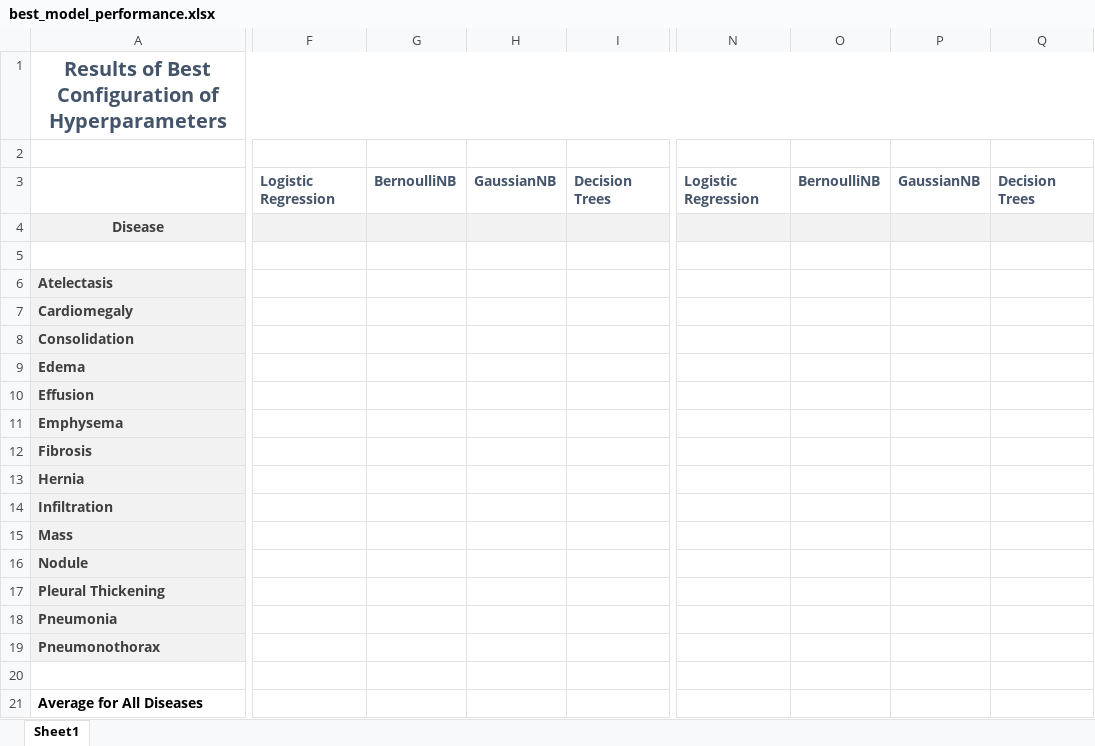
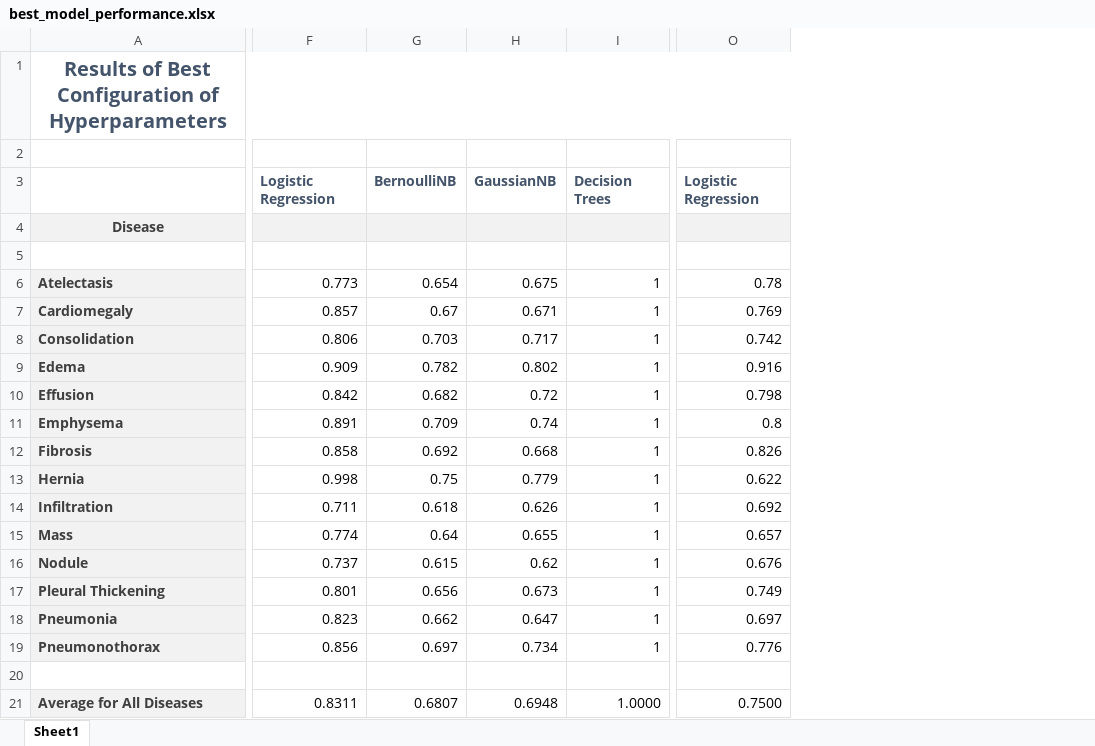
Before and after one commit to arshmodak/NIH_Chest_XRays_Disease_Detection, an Excel workbook: best_model_performance.xlsx, sheet Sheet1, drawn as a sheet; only a part is shown, gaps mark what is left out; values as stored, in another font and other column widths than the file's, no borders; conditional formats not drawn; removed rows and columns are numbered as before the commit, all else as after; the diff covers the shown part only; the diff names each change by its address in the sheet, - before the commit and + after, or states it on an @@ line.

Commit message:
added results of ML models with CNN features

```diff
--- a/best_model_performance.xlsx (sheet Sheet1)
+++ b/best_model_performance.xlsx (sheet Sheet1)
-column F, row 3: Logistic Regression
-column G, row 3: BernoulliNB
-column H, row 3: GaussianNB
-column I, row 3: Decision Trees
+column F, rows 3-21: Logistic Regression |  |  | 0.773 | 0.857 | 0.806 | 0.909 | 0.842 | 0.891 | 0.858 | 0.998 | 0.711 | 0.774 | 0.737 | 0.801 | 0.823 | 0.856 |  | 0.8311
+column G, rows 3-21: BernoulliNB |  |  | 0.654 | 0.67 | 0.703 | 0.782 | 0.682 | 0.709 | 0.692 | 0.75 | 0.618 | 0.64 | 0.615 | 0.656 | 0.662 | 0.697 |  | 0.6807
+column H, rows 3-21: GaussianNB |  |  | 0.675 | 0.671 | 0.717 | 0.802 | 0.72 | 0.74 | 0.668 | 0.779 | 0.626 | 0.655 | 0.62 | 0.673 | 0.647 | 0.734 |  | 0.6948
+column I, rows 3-21: Decision Trees |  |  | 1 | 1 | 1 | 1 | 1 | 1 | 1 | 1 | 1 | 1 | 1 | 1 | 1 | 1 |  | 1.0000
-column N, row 3: Logistic Regression
-column O, row 3: BernoulliNB
-column P, row 3: GaussianNB
-column Q, row 3: Decision Trees
+column O, rows 3-21: Logistic Regression |  |  | 0.78 | 0.769 | 0.742 | 0.916 | 0.798 | 0.8 | 0.826 | 0.622 | 0.692 | 0.657 | 0.676 | 0.749 | 0.697 | 0.776 |  | 0.7500
@@ A21 fill: none → #F2F2F2, text colour: black → #3F3F3F @@
```
Also changed, not shown: 4 added columns elsewhere in this sheet, formulas that keep their value.
